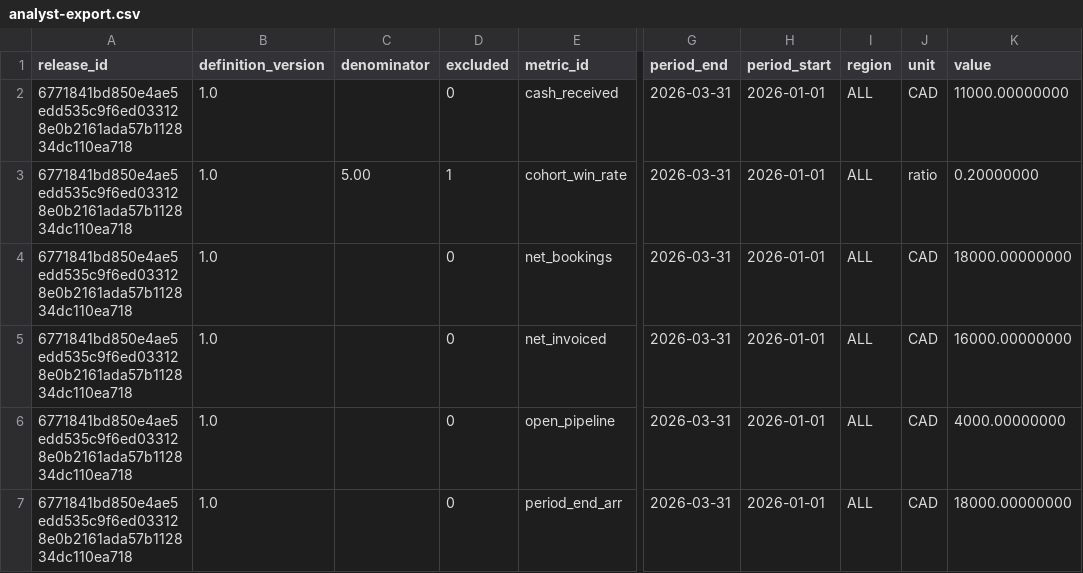
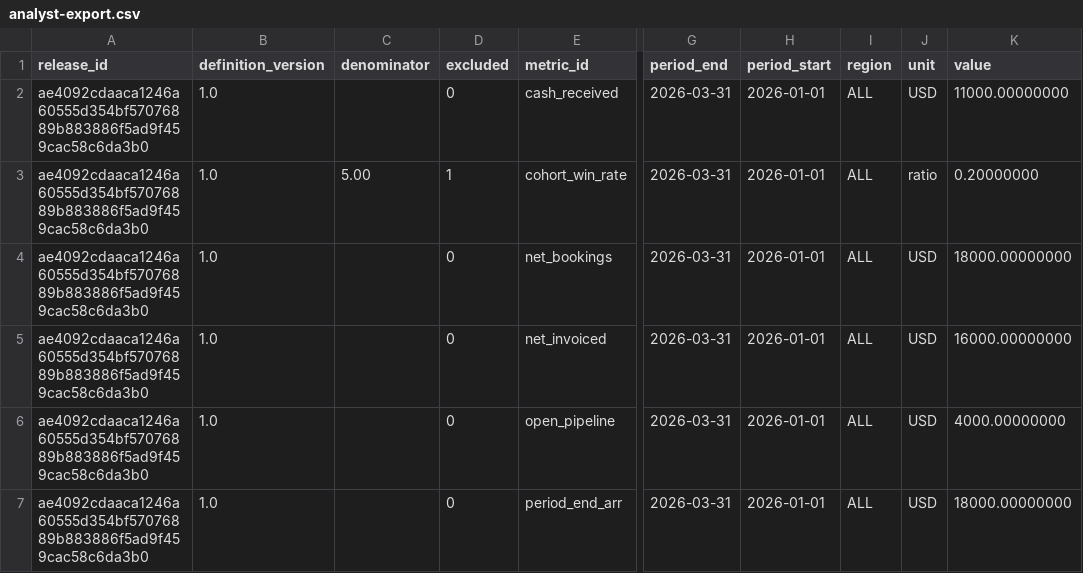
Before and after one commit to rlbsem/revenue-metrics-platform, a CSV file: docs/evidence/fixture/analyst-export.csv, drawn as a sheet; only a part is shown, gaps mark what is left out; the diff names each change by its address in the sheet, - before the commit and + after, or states it on an @@ line.

```diff
--- a/docs/evidence/fixture/analyst-export.csv
+++ b/docs/evidence/fixture/analyst-export.csv
-A2:A7 (release_id): 6771841bd850e4ae5edd535c9f6ed033128e0b2161ada57b112834dc110ea718
+A2:A7 (release_id): ae4092cdaaca1246a60555d354bf57076889b883886f5ad9f459cac58c6da3b0
-J2 (unit): CAD
+J2 (unit): USD
-J4:J7 (unit): CAD
+J4:J7 (unit): USD
```
Also changed, not shown: docs/evidence/analyst-export.csv, 45 other files.
